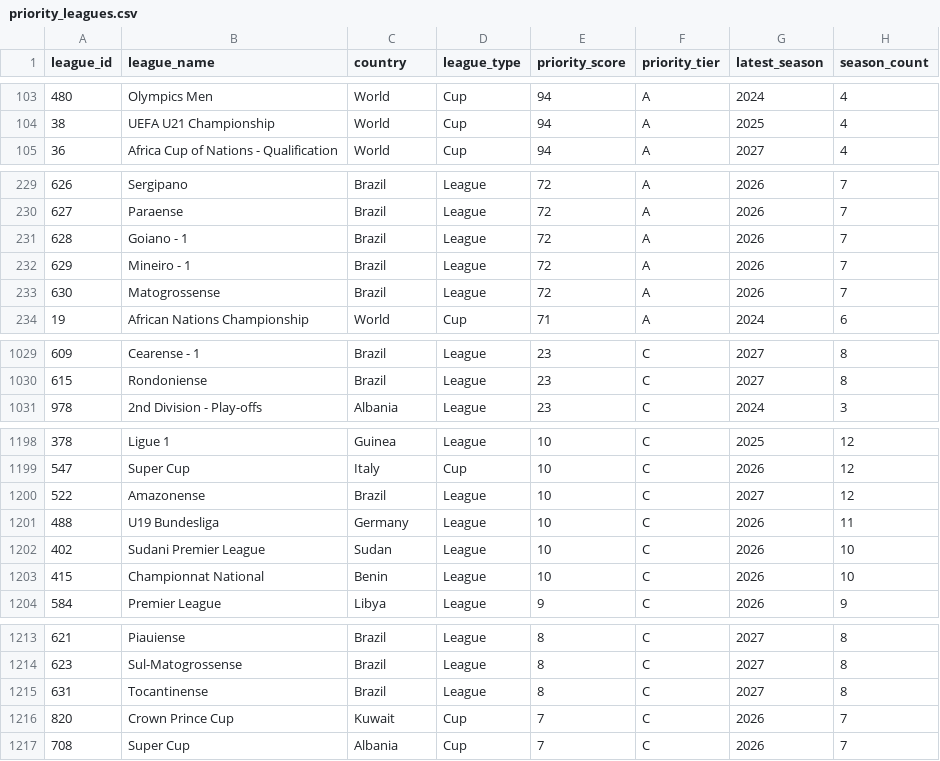
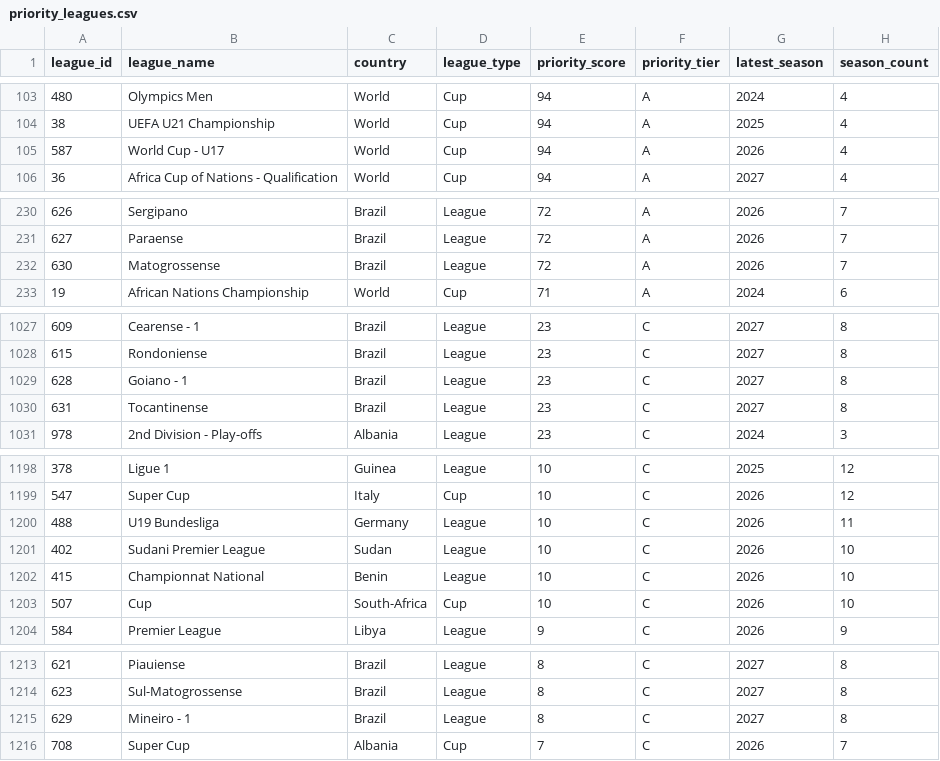
Before and after one commit to lelamanh1394-sys/AI-FOOTBALL-PREDICTION, a CSV file: data/catalog/priority_leagues.csv, drawn as a sheet; only a part is shown, gaps mark what is left out; the diff covers the shown part only.

```diff
--- a/data/catalog/priority_leagues.csv
+++ b/data/catalog/priority_leagues.csv
@@ -104,2 +104,3 @@
 38,UEFA U21 Championship,World,Cup,94,A,2025,4
+587,World Cup - U17,World,Cup,94,A,2026,4
 36,Africa Cup of Nations - Qualification,World,Cup,94,A,2027,4
@@ -230,4 +231,2 @@
 627,Paraense,Brazil,League,72,A,2026,7
-628,Goiano - 1,Brazil,League,72,A,2026,7
-629,Mineiro - 1,Brazil,League,72,A,2026,7
 630,Matogrossense,Brazil,League,72,A,2026,7
@@ -1030,2 +1028,4 @@
 615,Rondoniense,Brazil,League,23,C,2027,8
+628,Goiano - 1,Brazil,League,23,C,2027,8
+631,Tocantinense,Brazil,League,23,C,2027,8
 978,2nd Division - Play-offs,Albania,League,23,C,2024,3
@@ -1199,3 +1199,2 @@
 547,Super Cup,Italy,Cup,10,C,2026,12
-522,Amazonense,Brazil,League,10,C,2027,12
 488,U19 Bundesliga,Germany,League,10,C,2026,11
@@ -1203,2 +1202,3 @@
 415,Championnat National,Benin,League,10,C,2026,10
+507,Cup,South-Africa,Cup,10,C,2026,10
 584,Premier League,Libya,League,9,C,2026,9
@@ -1214,4 +1214,3 @@
 623,Sul-Matogrossense,Brazil,League,8,C,2027,8
-631,Tocantinense,Brazil,League,8,C,2027,8
-820,Crown Prince Cup,Kuwait,Cup,7,C,2026,7
+629,Mineiro - 1,Brazil,League,8,C,2027,8
 708,Super Cup,Albania,Cup,7,C,2026,7
```
Also changed, not shown: 5 added rows and 5 removed rows elsewhere in this file, data/catalog/league_catalog.csv, 16 other files.
